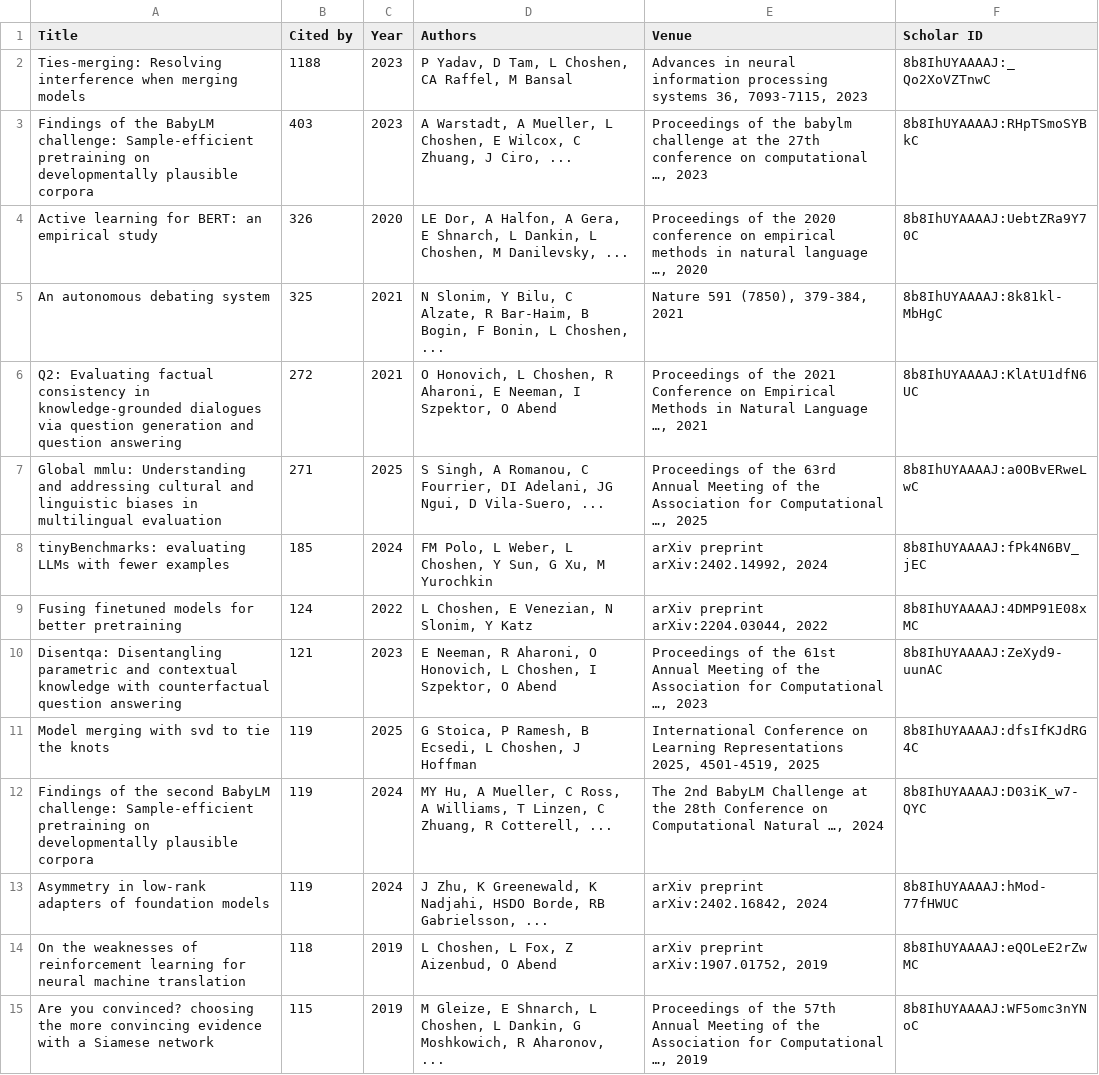
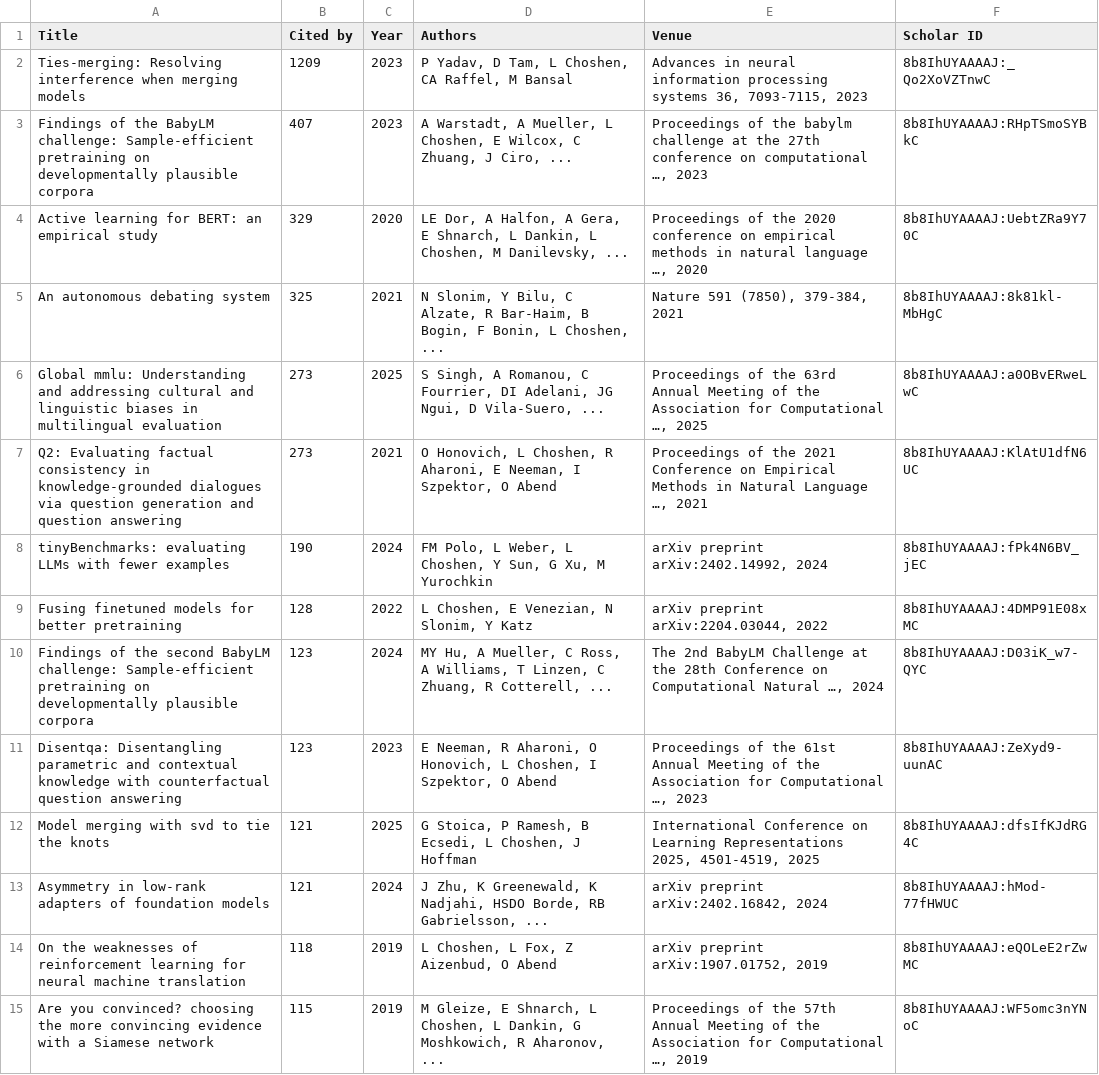
Before and after one commit to borgr/publications, a CSV file: citations.csv, drawn as a sheet; only a part is shown; the diff covers the shown part only.

```diff
--- a/citations.csv
+++ b/citations.csv
@@ -1,14 +1,14 @@
 Title,Cited by,Year,Authors,Venue,Scholar ID
-Ties-merging: Resolving interference when merging models,1188,2023,"P Yadav, D Tam, L Choshen, CA Raffel, M Bansal","Advances in neural information processing systems 36, 7093-7115, 2023",8b8IhUYAAAAJ:_Qo2XoVZTnwC
-Findings of the BabyLM challenge: Sample-efficient pretraining on developmentally plausible corpora,403,2023,"A Warstadt, A Mueller, L Choshen, E Wilcox, C Zhuang, J Ciro, ...","Proceedings of the babylm challenge at the 27th conference on computational …, 2023",8b8IhUYAAAAJ:RHpTSmoSYBkC
-Active learning for BERT: an empirical study,326,2020,"LE Dor, A Halfon, A Gera, E Shnarch, L Dankin, L Choshen, M Danilevsky, ...","Proceedings of the 2020 conference on empirical methods in natural language …, 2020",8b8IhUYAAAAJ:UebtZRa9Y70C
+Ties-merging: Resolving interference when merging models,1209,2023,"P Yadav, D Tam, L Choshen, CA Raffel, M Bansal","Advances in neural information processing systems 36, 7093-7115, 2023",8b8IhUYAAAAJ:_Qo2XoVZTnwC
+Findings of the BabyLM challenge: Sample-efficient pretraining on developmentally plausible corpora,407,2023,"A Warstadt, A Mueller, L Choshen, E Wilcox, C Zhuang, J Ciro, ...","Proceedings of the babylm challenge at the 27th conference on computational …, 2023",8b8IhUYAAAAJ:RHpTSmoSYBkC
+Active learning for BERT: an empirical study,329,2020,"LE Dor, A Halfon, A Gera, E Shnarch, L Dankin, L Choshen, M Danilevsky, ...","Proceedings of the 2020 conference on empirical methods in natural language …, 2020",8b8IhUYAAAAJ:UebtZRa9Y70C
 An autonomous debating system,325,2021,"N Slonim, Y Bilu, C Alzate, R Bar-Haim, B Bogin, F Bonin, L Choshen, ...","Nature 591 (7850), 379-384, 2021",8b8IhUYAAAAJ:8k81kl-MbHgC
-Q2: Evaluating factual consistency in knowledge-grounded dialogues via question generation and question answering,272,2021,"O Honovich, L Choshen, R Aharoni, E Neeman, I Szpektor, O Abend","Proceedings of the 2021 Conference on Empirical Methods in Natural Language …, 2021",8b8IhUYAAAAJ:KlAtU1dfN6UC
-Global mmlu: Understanding and addressing cultural and linguistic biases in multilingual evaluation,271,2025,"S Singh, A Romanou, C Fourrier, DI Adelani, JG Ngui, D Vila-Suero, ...","Proceedings of the 63rd Annual Meeting of the Association for Computational …, 2025",8b8IhUYAAAAJ:a0OBvERweLwC
-tinyBenchmarks: evaluating LLMs with fewer examples,185,2024,"FM Polo, L Weber, L Choshen, Y Sun, G Xu, M Yurochkin","arXiv preprint arXiv:2402.14992, 2024",8b8IhUYAAAAJ:fPk4N6BV_jEC
-Fusing finetuned models for better pretraining,124,2022,"L Choshen, E Venezian, N Slonim, Y Katz","arXiv preprint arXiv:2204.03044, 2022",8b8IhUYAAAAJ:4DMP91E08xMC
-Disentqa: Disentangling parametric and contextual knowledge with counterfactual question answering,121,2023,"E Neeman, R Aharoni, O Honovich, L Choshen, I Szpektor, O Abend","Proceedings of the 61st Annual Meeting of the Association for Computational …, 2023",8b8IhUYAAAAJ:ZeXyd9-uunAC
-Model merging with svd to tie the knots,119,2025,"G Stoica, P Ramesh, B Ecsedi, L Choshen, J Hoffman","International Conference on Learning Representations 2025, 4501-4519, 2025",8b8IhUYAAAAJ:dfsIfKJdRG4C
-Findings of the second BabyLM challenge: Sample-efficient pretraining on developmentally plausible corpora,119,2024,"MY Hu, A Mueller, C Ross, A Williams, T Linzen, C Zhuang, R Cotterell, ...","The 2nd BabyLM Challenge at the 28th Conference on Computational Natural …, 2024",8b8IhUYAAAAJ:D03iK_w7-QYC
-Asymmetry in low-rank adapters of foundation models,119,2024,"J Zhu, K Greenewald, K Nadjahi, HSDO Borde, RB Gabrielsson, ...","arXiv preprint arXiv:2402.16842, 2024",8b8IhUYAAAAJ:hMod-77fHWUC
+Global mmlu: Understanding and addressing cultural and linguistic biases in multilingual evaluation,273,2025,"S Singh, A Romanou, C Fourrier, DI Adelani, JG Ngui, D Vila-Suero, ...","Proceedings of the 63rd Annual Meeting of the Association for Computational …, 2025",8b8IhUYAAAAJ:a0OBvERweLwC
+Q2: Evaluating factual consistency in knowledge-grounded dialogues via question generation and question answering,273,2021,"O Honovich, L Choshen, R Aharoni, E Neeman, I Szpektor, O Abend","Proceedings of the 2021 Conference on Empirical Methods in Natural Language …, 2021",8b8IhUYAAAAJ:KlAtU1dfN6UC
+tinyBenchmarks: evaluating LLMs with fewer examples,190,2024,"FM Polo, L Weber, L Choshen, Y Sun, G Xu, M Yurochkin","arXiv preprint arXiv:2402.14992, 2024",8b8IhUYAAAAJ:fPk4N6BV_jEC
+Fusing finetuned models for better pretraining,128,2022,"L Choshen, E Venezian, N Slonim, Y Katz","arXiv preprint arXiv:2204.03044, 2022",8b8IhUYAAAAJ:4DMP91E08xMC
+Findings of the second BabyLM challenge: Sample-efficient pretraining on developmentally plausible corpora,123,2024,"MY Hu, A Mueller, C Ross, A Williams, T Linzen, C Zhuang, R Cotterell, ...","The 2nd BabyLM Challenge at the 28th Conference on Computational Natural …, 2024",8b8IhUYAAAAJ:D03iK_w7-QYC
+Disentqa: Disentangling parametric and contextual knowledge with counterfactual question answering,123,2023,"E Neeman, R Aharoni, O Honovich, L Choshen, I Szpektor, O Abend","Proceedings of the 61st Annual Meeting of the Association for Computational …, 2023",8b8IhUYAAAAJ:ZeXyd9-uunAC
+Model merging with svd to tie the knots,121,2025,"G Stoica, P Ramesh, B Ecsedi, L Choshen, J Hoffman","International Conference on Learning Representations 2025, 4501-4519, 2025",8b8IhUYAAAAJ:dfsIfKJdRG4C
+Asymmetry in low-rank adapters of foundation models,121,2024,"J Zhu, K Greenewald, K Nadjahi, HSDO Borde, RB Gabrielsson, ...","arXiv preprint arXiv:2402.16842, 2024",8b8IhUYAAAAJ:hMod-77fHWUC
 On the weaknesses of reinforcement learning for neural machine translation,118,2019,"L Choshen, L Fox, Z Aizenbud, O Abend","arXiv preprint arXiv:1907.01752, 2019",8b8IhUYAAAAJ:eQOLeE2rZwMC
```
Also changed, not shown: 6 added rows, 5 removed rows and 10 edited cells elsewhere in this file, papers.csv, 6 other files.
